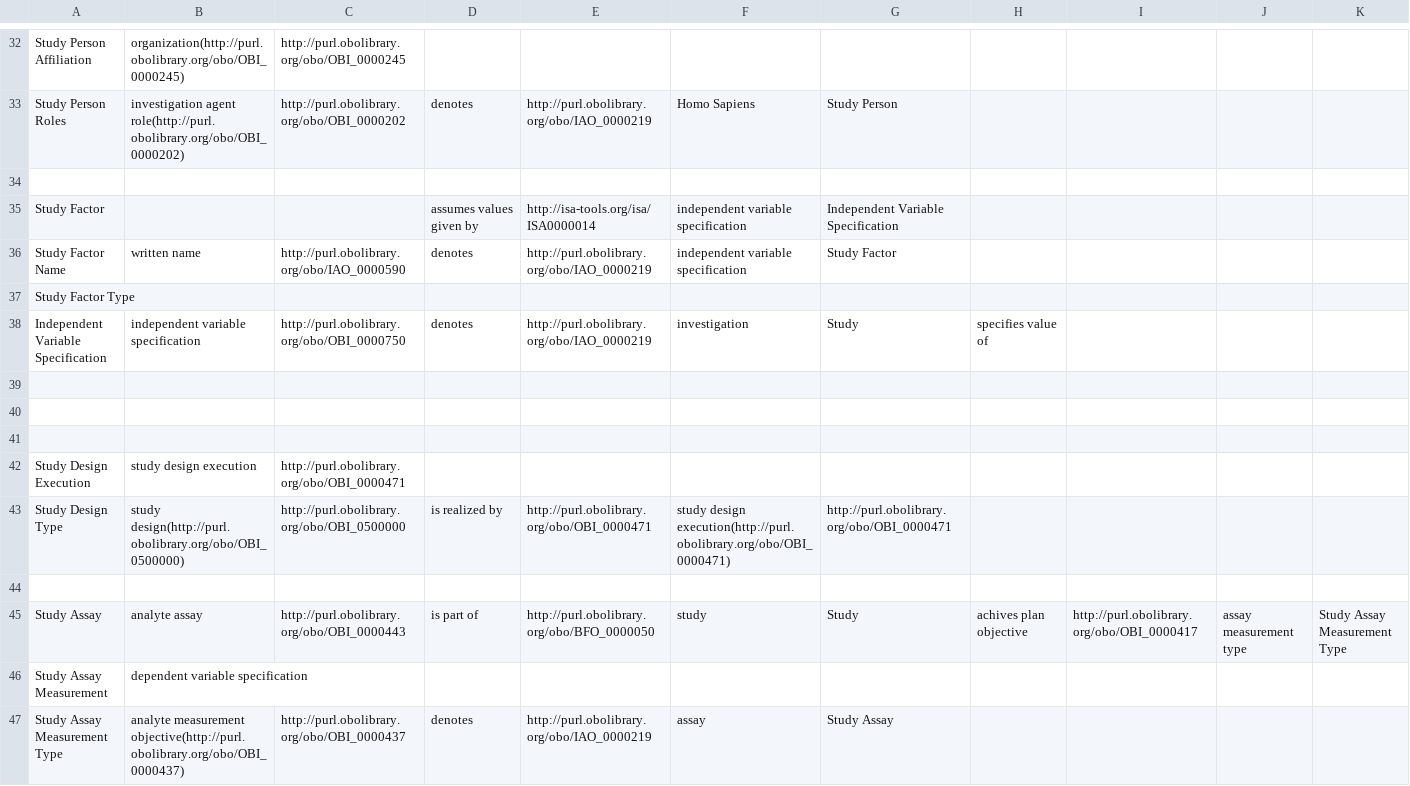
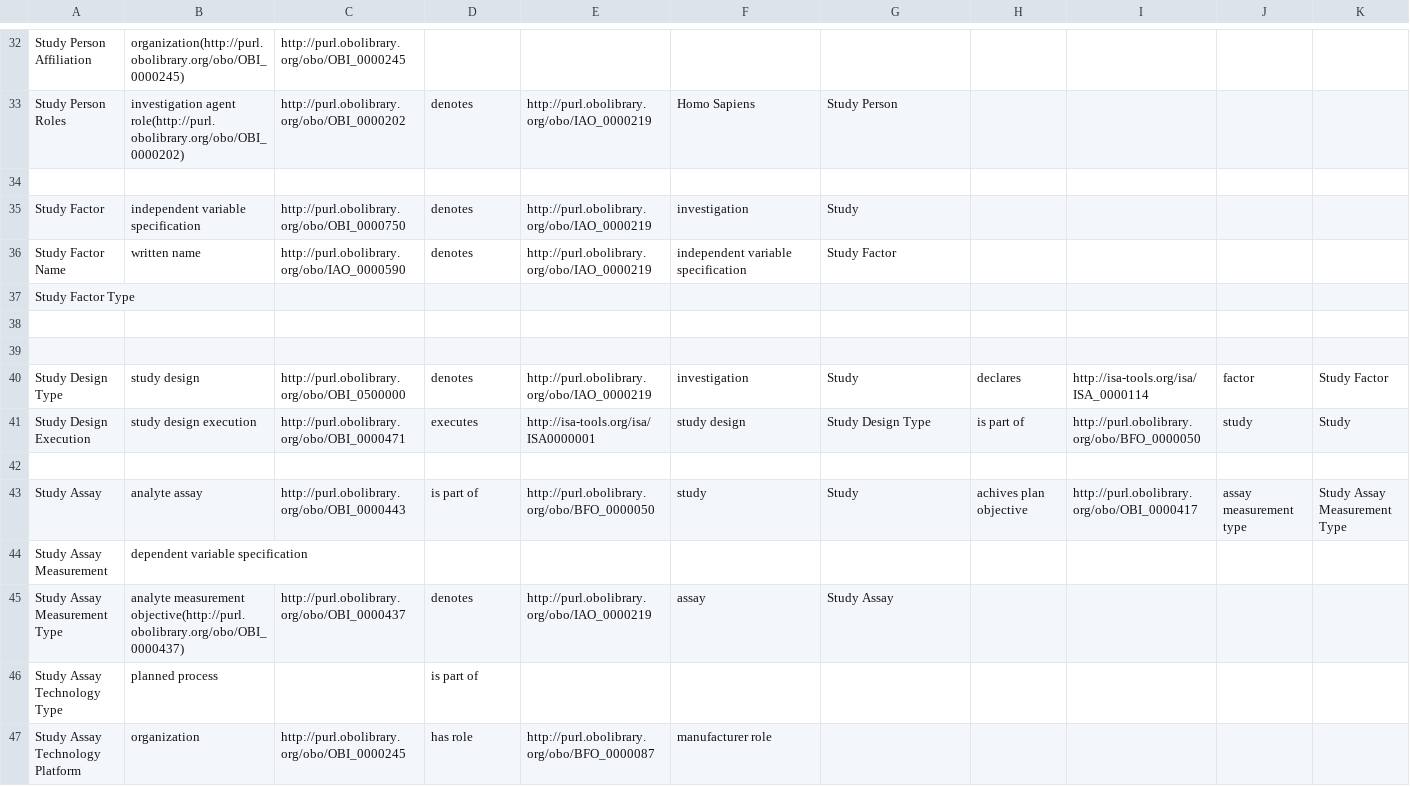
Before and after one commit to ISA-tools/linkedISA, a CSV file: src/main/resources/mappings/ISA-OBO-mapping.csv, drawn as a sheet; only a part is shown, gaps mark what is left out; the shorter side is filled out with more unchanged rows; removed rows and columns are numbered as before the commit, all else as after; rows hold the shown columns only; the diff names each change by its address in the sheet, - before the commit and + after, or states it on an @@ line.

Commit message:
Extracted the 'study design execution' to the mapping file,  included factors properly in the mapping file, a single 'study design' individual.

```diff
--- a/src/main/resources/mappings/ISA-OBO-mapping.csv
+++ b/src/main/resources/mappings/ISA-OBO-mapping.csv
-B35: (empty)
+B35: independent variable specification
-C35: (empty)
+C35: http://purl.obolibrary.org/obo/OBI_0000750
-D35: assumes values given by
+D35: denotes
-E35: http://isa-tools.org/isa/ISA0000014
+E35: http://purl.obolibrary.org/obo/IAO_0000219
-F35: independent variable specification
+F35: investigation
-G35: Independent Variable Specification
+G35: Study
-row 38: Independent Variable Specification | independent variable specification | http://purl.obolibrary.org/obo/OBI_0000750 | denotes | http://purl.obolibrary.org/obo/IAO_0000219 | investigation | Study | specifies value of
-row 40: (empty)
+row 40: Study Design Type | study design | http://purl.obolibrary.org/obo/OBI_0500000 | denotes | http://purl.obolibrary.org/obo/IAO_0000219 | investigation | Study | declares | http://isa-tools.org/isa/ISA_0000114 | factor | Study Factor
-D41: (empty)
+D41: executes
-E41: (empty)
+E41: http://isa-tools.org/isa/ISA0000001
-F41: (empty)
+F41: study design
-G41: (empty)
+G41: Study Design Type
-H41: (empty)
+H41: is part of
-I41: (empty)
+I41: http://purl.obolibrary.org/obo/BFO_0000050
-J41: (empty)
+J41: study
-K41: (empty)
+K41: Study
-row 43: Study Design Type | study design(http://purl.obolibrary.org/obo/OBI_0500000) | http://purl.obolibrary.org/obo/OBI_0500000 | is realized by | http://purl.obolibrary.org/obo/OBI_0000471 | study design execution(http://purl.obolibrary.org/obo/OBI_0000471) | http://purl.obolibrary.org/obo/OBI_0000471
```
Also changed, not shown: 3 other files.
